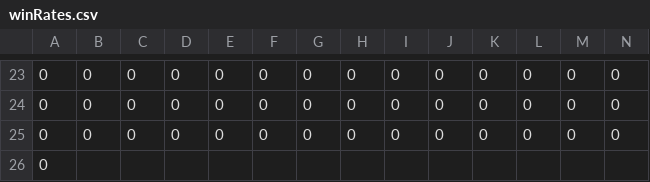
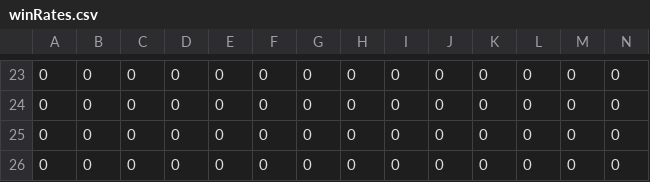
Before and after one commit to Maledetti/test-assignment-Alhoussein7, a CSV file: .csv/winRates.csv, drawn as a sheet; only a part is shown, gaps mark what is left out; removed rows and columns are numbered as before the commit, all else as after; rows hold the shown columns only; the diff names each change by its address in the sheet, - before the commit and + after, or states it on an @@ line.

Commit message:
Remove trailing spaces.

```diff
--- a/.csv/winRates.csv
+++ b/.csv/winRates.csv
-row 26: 0
+row 26: 0 | 0 | 0 | 0 | 0 | 0 | 0 | 0 | 0 | 0 | 0 | 0 | 0 | 0
```
